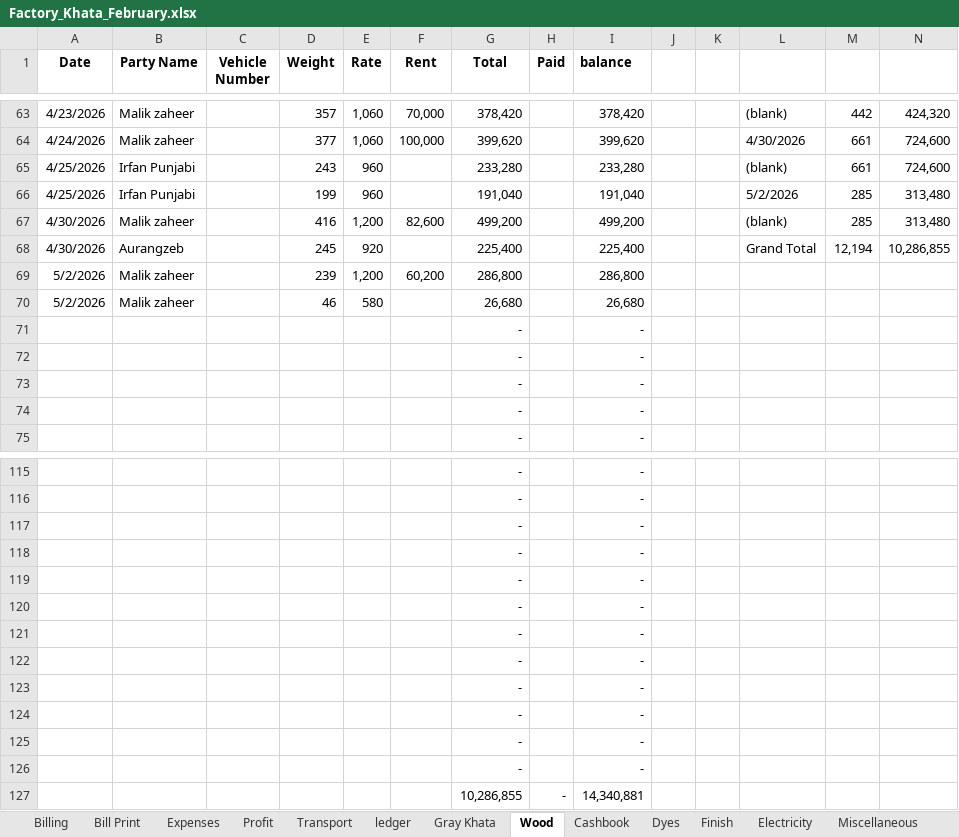
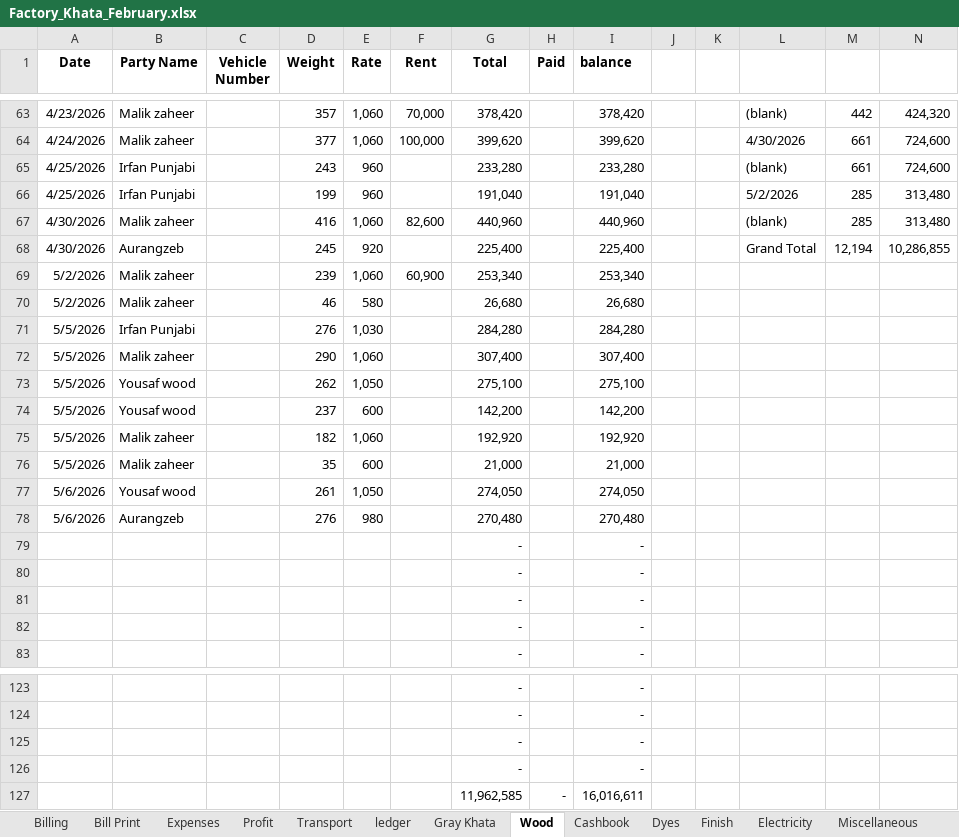
Before and after one commit to omerrazzaq4/AlHamd_Feb, an Excel workbook: Factory_Khata_February.xlsx, sheet Wood, drawn as a sheet; only a part is shown, gaps mark what is left out; values as stored, in another font and other column widths than the file's, no borders; charts and pictures and table styles not drawn; removed rows and columns are numbered as before the commit, all else as after; rows hold the shown columns only; the diff covers the shown part only; the diff names each change by its address in the sheet, - before the commit and + after, or states it on an @@ line.

```diff
--- a/Factory_Khata_February.xlsx (sheet Wood)
+++ b/Factory_Khata_February.xlsx (sheet Wood)
-E67 (Rate): 1,200
+E67 (Rate): 1,060
-G67 (Total): 499,200
+G67 (Total): 440,960
-I67 (balance): 499,200
+I67 (balance): 440,960
-E69 (Rate): 1,200
+E69 (Rate): 1,060
-F69 (Rent): 60,200
+F69 (Rent): 60,900
-G69 (Total): 286,800
+G69 (Total): 253,340
-I69 (balance): 286,800
+I69 (balance): 253,340
+row 71: 5/5/2026 | Irfan Punjabi |  | 276 | 1,030 |  | 284,280 |  | 284,280
+row 72: 5/5/2026 | Malik zaheer |  | 290 | 1,060 |  | 307,400 |  | 307,400
+row 73: 5/5/2026 | Yousaf wood |  | 262 | 1,050 |  | 275,100 |  | 275,100
+row 74: 5/5/2026 | Yousaf wood |  | 237 | 600 |  | 142,200 |  | 142,200
+row 75: 5/5/2026 | Malik zaheer |  | 182 | 1,060 |  | 192,920 |  | 192,920
+row 76: 5/5/2026 | Malik zaheer |  | 35 | 600 |  | 21,000 |  | 21,000
+row 77: 5/6/2026 | Yousaf wood |  | 261 | 1,050 |  | 274,050 |  | 274,050
+row 78: 5/6/2026 | Aurangzeb |  | 276 | 980 |  | 270,480 |  | 270,480
-row 119:  |  |  |  |  |  | - |  | -
-row 120:  |  |  |  |  |  | - |  | -
-row 121:  |  |  |  |  |  | - |  | -
-row 122:  |  |  |  |  |  | - |  | -
-row 123:  |  |  |  |  |  | - |  | -
-row 124:  |  |  |  |  |  | - |  | -
-row 125:  |  |  |  |  |  | - |  | -
-row 126:  |  |  |  |  |  | - |  | -
-row 127:  |  |  |  |  |  | 10,286,855 | - | 14,340,881
+row 127:  |  |  |  |  |  | 11,962,585 | - | 16,016,611
```
Also changed, not shown: 1 edited cell elsewhere in this sheet, sheet Billing, sheet Cashbook, sheet Profit, sheet Expenses, sheet Bill Print, sheet Balance, other sheet tabs, formulas that keep their value.
